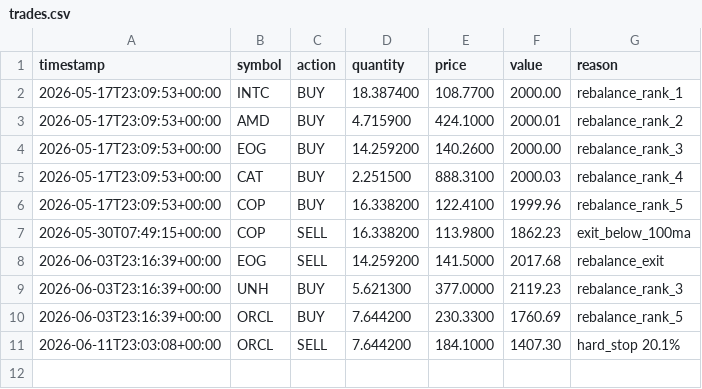
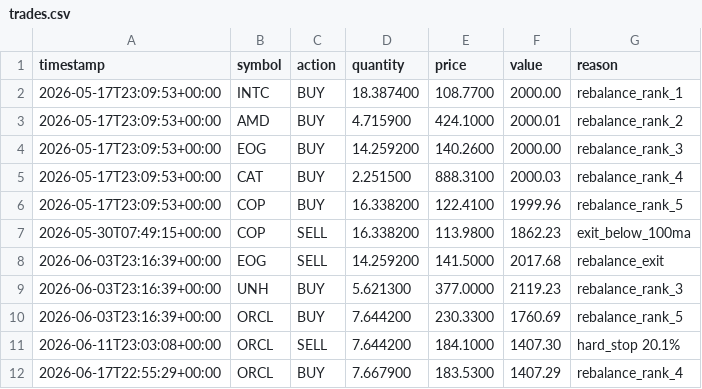
Before and after one commit to tercanemir/halal-paper-bot, a CSV file: data/trades.csv, drawn as a sheet.

```diff
--- a/data/trades.csv
+++ b/data/trades.csv
@@ -11 +11,2 @@ timestamp,symbol,action,quantity,price,value,reason
 2026-06-11T23:03:08+00:00,ORCL,SELL,7.644200,184.1000,1407.30,hard_stop 20.1%
+2026-06-17T22:55:29+00:00,ORCL,BUY,7.667900,183.5300,1407.29,rebalance_rank_4
```
Also changed, not shown: data/equity_history.csv, 1 other file.
